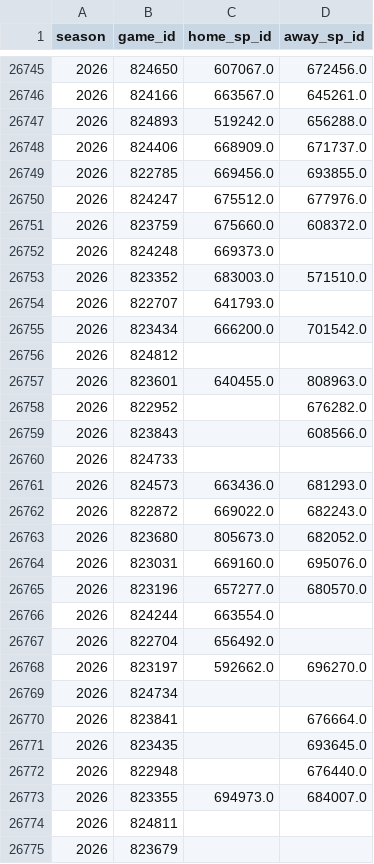
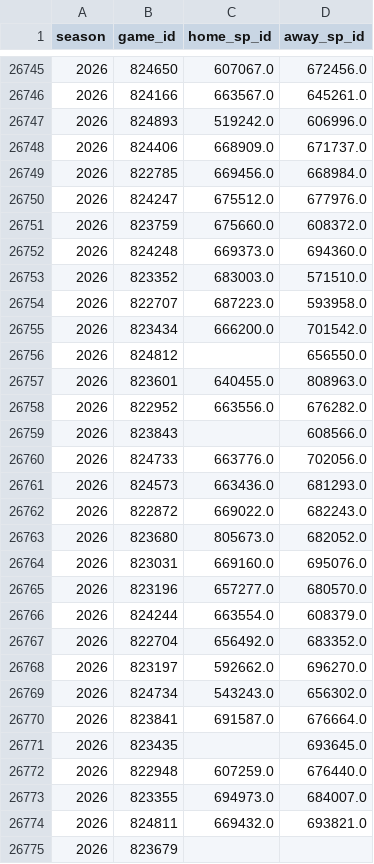
Before and after one commit to JarvisLee511/mlb-playoff-predictor-2026, a CSV file: data/probables.csv, drawn as a sheet; only a part is shown, gaps mark what is left out; the diff covers the shown part only.

```diff
--- a/data/probables.csv
+++ b/data/probables.csv
@@ -26746,16 +26746,16 @@ season,game_id,home_sp_id,away_sp_id
 2026,824166,663567.0,645261.0
-2026,824893,519242.0,656288.0
+2026,824893,519242.0,606996.0
 2026,824406,668909.0,671737.0
-2026,822785,669456.0,693855.0
+2026,822785,669456.0,668984.0
 2026,824247,675512.0,677976.0
 2026,823759,675660.0,608372.0
-2026,824248,669373.0,
+2026,824248,669373.0,694360.0
 2026,823352,683003.0,571510.0
-2026,822707,641793.0,
+2026,822707,687223.0,593958.0
 2026,823434,666200.0,701542.0
-2026,824812,,
+2026,824812,,656550.0
 2026,823601,640455.0,808963.0
-2026,822952,,676282.0
+2026,822952,663556.0,676282.0
 2026,823843,,608566.0
-2026,824733,,
+2026,824733,663776.0,702056.0
 2026,824573,663436.0,681293.0
@@ -26765,11 +26765,11 @@ season,game_id,home_sp_id,away_sp_id
 2026,823196,657277.0,680570.0
-2026,824244,663554.0,
-2026,822704,656492.0,
+2026,824244,663554.0,608379.0
+2026,822704,656492.0,683352.0
 2026,823197,592662.0,696270.0
-2026,824734,,
-2026,823841,,676664.0
+2026,824734,543243.0,656302.0
+2026,823841,691587.0,676664.0
 2026,823435,,693645.0
-2026,822948,,676440.0
+2026,822948,607259.0,676440.0
 2026,823355,694973.0,684007.0
-2026,824811,,
+2026,824811,669432.0,693821.0
 2026,823679,,
```
Also changed, not shown: 8 edited cells elsewhere in this file, data/predictions_log.csv, outputs/calibration.csv, 11 other files.
